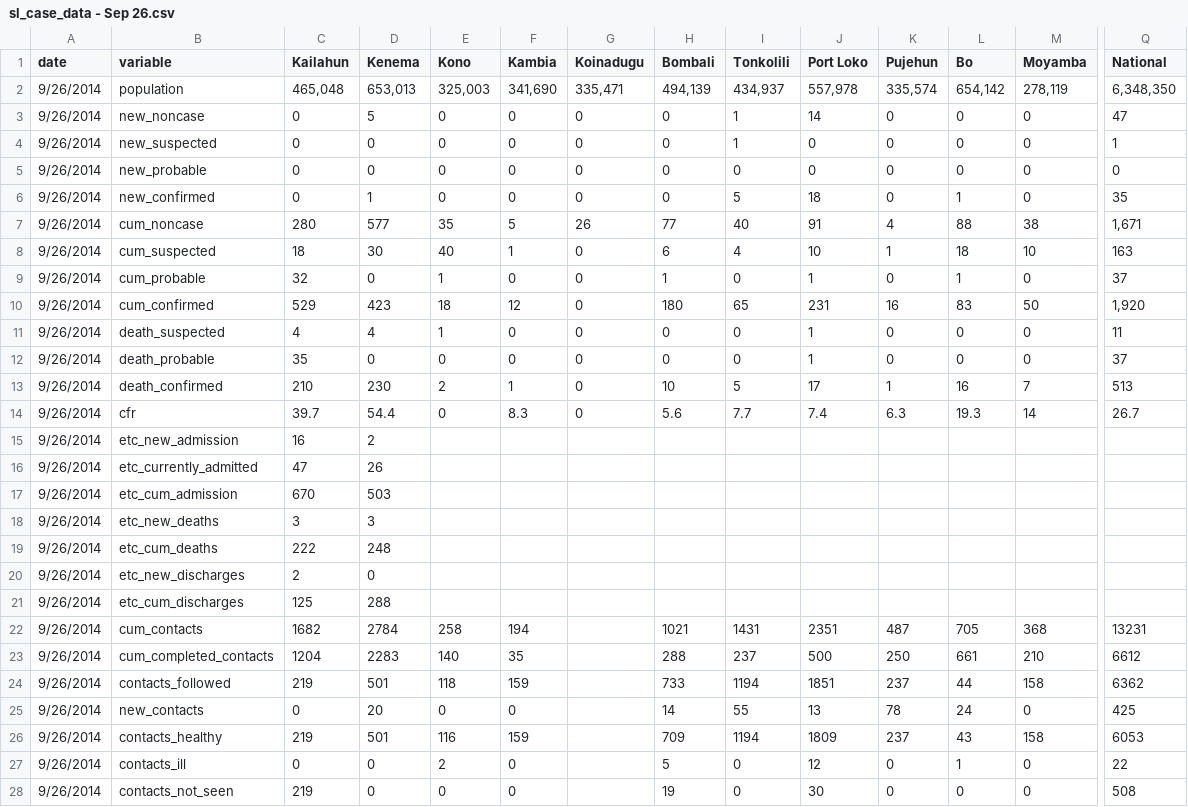
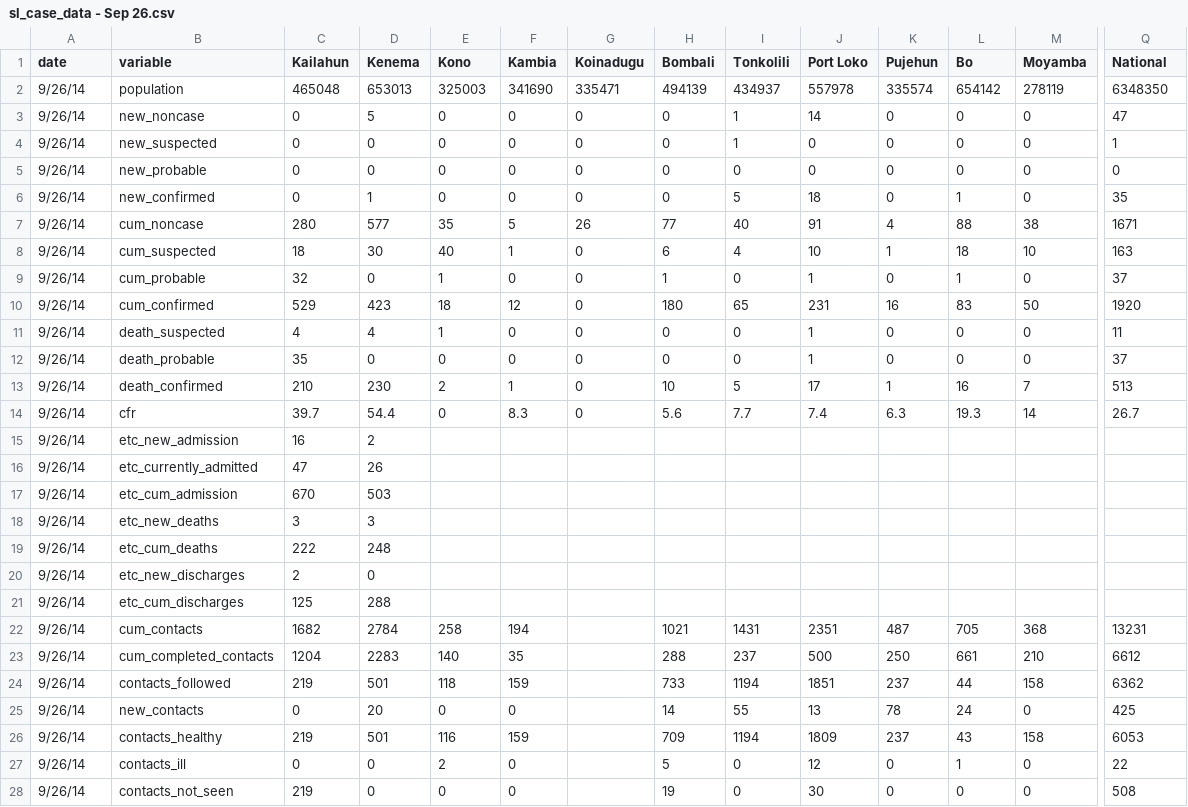
Before and after one commit to cmrivers/ebola, a CSV file: sl_data/sl_case_data - Sep 26.csv, drawn as a sheet; only a part is shown, gaps mark what is left out; the diff covers the shown part only; the diff names each change by its address in the sheet, - before the commit and + after, or states it on an @@ line.

```diff
--- a/sl_data/sl_case_data - Sep 26.csv
+++ b/sl_data/sl_case_data - Sep 26.csv
-A2:A28 (date): 9/26/2014
+A2:A28 (date): 9/26/14
-C2 (Kailahun): 465,048
+C2 (Kailahun): 465048
-D2 (Kenema): 653,013
+D2 (Kenema): 653013
-E2 (Kono): 325,003
+E2 (Kono): 325003
-F2 (Kambia): 341,690
+F2 (Kambia): 341690
-G2 (Koinadugu): 335,471
+G2 (Koinadugu): 335471
-H2 (Bombali): 494,139
+H2 (Bombali): 494139
-I2 (Tonkolili): 434,937
+I2 (Tonkolili): 434937
-J2 (Port Loko): 557,978
+J2 (Port Loko): 557978
-K2 (Pujehun): 335,574
+K2 (Pujehun): 335574
-L2 (Bo): 654,142
+L2 (Bo): 654142
-M2 (Moyamba): 278,119
+M2 (Moyamba): 278119
-Q2 (National): 6,348,350
+Q2 (National): 6348350
-Q7 (National): 1,671
+Q7 (National): 1671
-Q10 (National): 1,920
+Q10 (National): 1920
```
Also changed, not shown: 6 edited cells elsewhere in this file, sl_data/sl_case_data - Sep 25.csv, sl_data/sl_case_data - Sep 27.csv, 1 other file.
